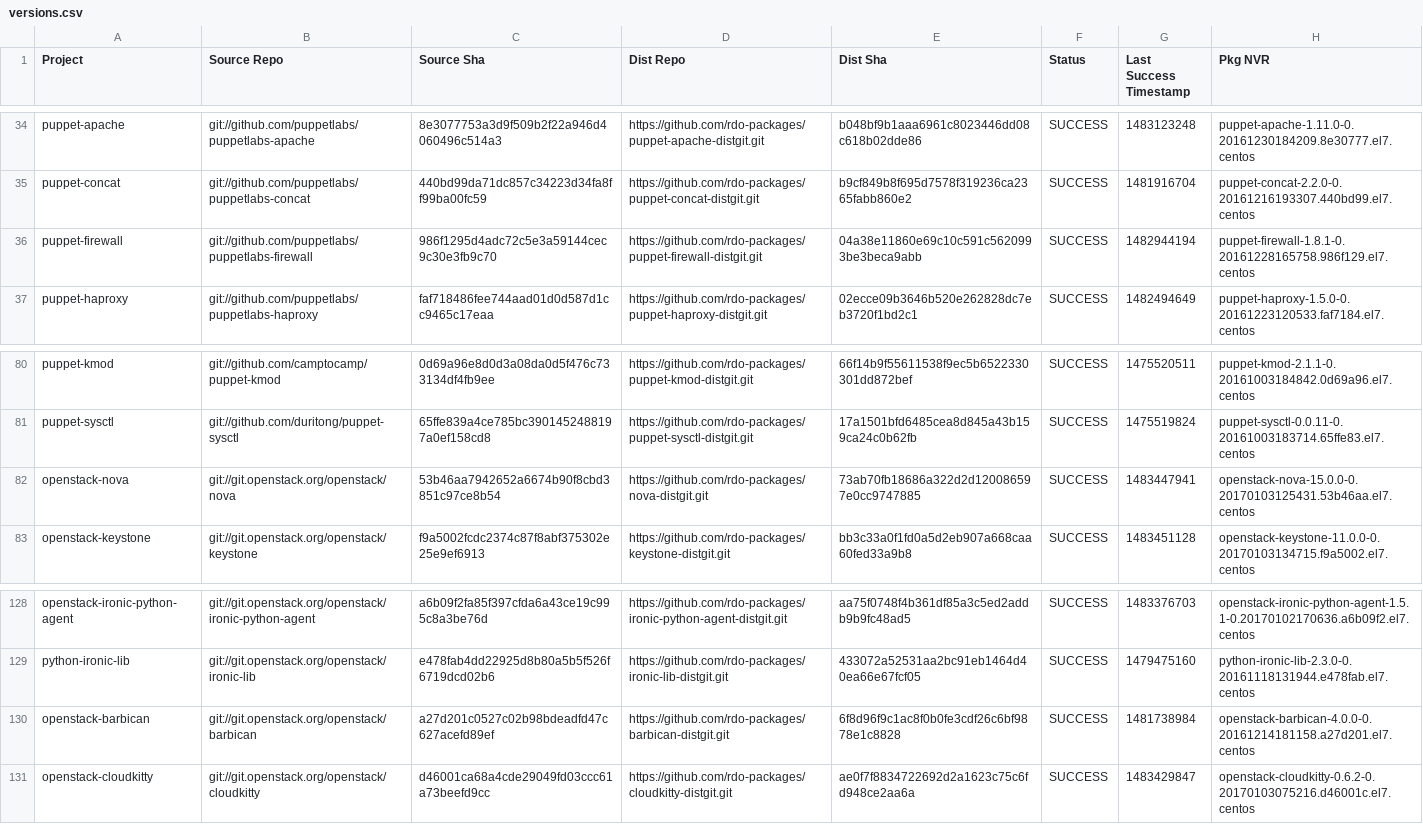
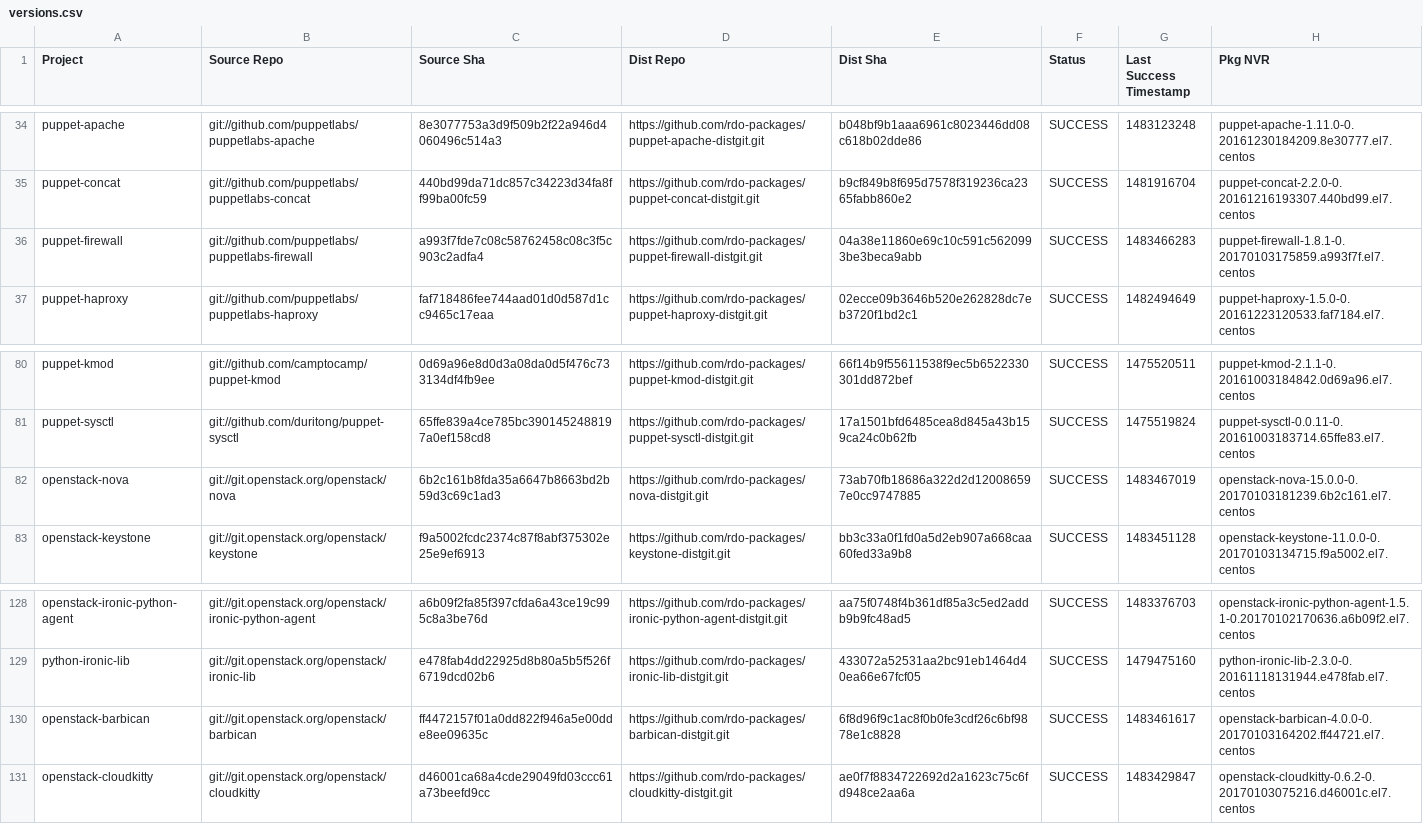
Before and after one commit to yazug/openstack-rdo-trunk-promotions, a CSV file: versions.csv, drawn as a sheet; only a part is shown, gaps mark what is left out; the diff covers the shown part only.

```diff
--- a/versions.csv
+++ b/versions.csv
@@ -35,3 +35,3 @@ puppet-apache,git://github.com/puppetlabs/puppetlabs-apache,8e3077753a3d9f509b2f
 puppet-concat,git://github.com/puppetlabs/puppetlabs-concat,440bd99da71dc857c34223d34fa8ff99ba00fc59,https://github.com/rdo-packages/puppet-concat-distgit.git,b9cf849b8f695d7578f319236ca2365fabb860e2,SUCCESS,1481916704,puppet-concat-2.2.0-0.20161216193307.440bd99.el7.centos
-puppet-firewall,git://github.com/puppetlabs/puppetlabs-firewall,986f1295d4adc72c5e3a59144cec9c30e3fb9c70,https://github.com/rdo-packages/puppet-firewall-distgit.git,04a38e11860e69c10c591c5620993be3beca9abb,SUCCESS,1482944194,puppet-firewall-1.8.1-0.20161228165758.986f129.el7.centos
+puppet-firewall,git://github.com/puppetlabs/puppetlabs-firewall,a993f7fde7c08c58762458c08c3f5c903c2adfa4,https://github.com/rdo-packages/puppet-firewall-distgit.git,04a38e11860e69c10c591c5620993be3beca9abb,SUCCESS,1483466283,puppet-firewall-1.8.1-0.20170103175859.a993f7f.el7.centos
 puppet-haproxy,git://github.com/puppetlabs/puppetlabs-haproxy,faf718486fee744aad01d0d587d1cc9465c17eaa,https://github.com/rdo-packages/puppet-haproxy-distgit.git,02ecce09b3646b520e262828dc7eb3720f1bd2c1,SUCCESS,1482494649,puppet-haproxy-1.5.0-0.20161223120533.faf7184.el7.centos
@@ -81,3 +81,3 @@ puppet-kmod,git://github.com/camptocamp/puppet-kmod,0d69a96e8d0d3a08da0d5f476c73
 puppet-sysctl,git://github.com/duritong/puppet-sysctl,65ffe839a4ce785bc3901452488197a0ef158cd8,https://github.com/rdo-packages/puppet-sysctl-distgit.git,17a1501bfd6485cea8d845a43b159ca24c0b62fb,SUCCESS,1475519824,puppet-sysctl-0.0.11-0.20161003183714.65ffe83.el7.centos
-openstack-nova,git://git.openstack.org/openstack/nova,53b46aa7942652a6674b90f8cbd3851c97ce8b54,https://github.com/rdo-packages/nova-distgit.git,73ab70fb18686a322d2d120086597e0cc9747885,SUCCESS,1483447941,openstack-nova-15.0.0-0.20170103125431.53b46aa.el7.centos
+openstack-nova,git://git.openstack.org/openstack/nova,6b2c161b8fda35a6647b8663bd2b59d3c69c1ad3,https://github.com/rdo-packages/nova-distgit.git,73ab70fb18686a322d2d120086597e0cc9747885,SUCCESS,1483467019,openstack-nova-15.0.0-0.20170103181239.6b2c161.el7.centos
 openstack-keystone,git://git.openstack.org/openstack/keystone,f9a5002fcdc2374c87f8abf375302e25e9ef6913,https://github.com/rdo-packages/keystone-distgit.git,bb3c33a0f1fd0a5d2eb907a668caa60fed33a9b8,SUCCESS,1483451128,openstack-keystone-11.0.0-0.20170103134715.f9a5002.el7.centos
@@ -129,3 +129,3 @@ openstack-ironic-python-agent,git://git.openstack.org/openstack/ironic-python-ag
 python-ironic-lib,git://git.openstack.org/openstack/ironic-lib,e478fab4dd22925d8b80a5b5f526f6719dcd02b6,https://github.com/rdo-packages/ironic-lib-distgit.git,433072a52531aa2bc91eb1464d40ea66e67fcf05,SUCCESS,1479475160,python-ironic-lib-2.3.0-0.20161118131944.e478fab.el7.centos
-openstack-barbican,git://git.openstack.org/openstack/barbican,a27d201c0527c02b98bdeadfd47c627acefd89ef,https://github.com/rdo-packages/barbican-distgit.git,6f8d96f9c1ac8f0b0fe3cdf26c6bf9878e1c8828,SUCCESS,1481738984,openstack-barbican-4.0.0-0.20161214181158.a27d201.el7.centos
+openstack-barbican,git://git.openstack.org/openstack/barbican,ff4472157f01a0dd822f946a5e00dde8ee09635c,https://github.com/rdo-packages/barbican-distgit.git,6f8d96f9c1ac8f0b0fe3cdf26c6bf9878e1c8828,SUCCESS,1483461617,openstack-barbican-4.0.0-0.20170103164202.ff44721.el7.centos
 openstack-cloudkitty,git://git.openstack.org/openstack/cloudkitty,d46001ca68a4cde29049fd03ccc61a73beefd9cc,https://github.com/rdo-packages/cloudkitty-distgit.git,ae0f7f8834722692d2a1623c75c6fd948ce2aa6a,SUCCESS,1483429847,openstack-cloudkitty-0.6.2-0.20170103075216.d46001c.el7.centos
```
Also changed, not shown: 24 edited cells elsewhere in this file, 1 other file.
